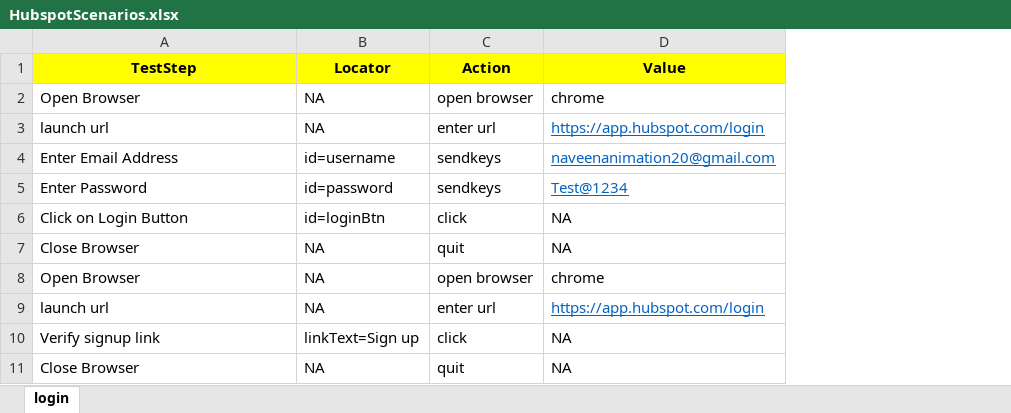
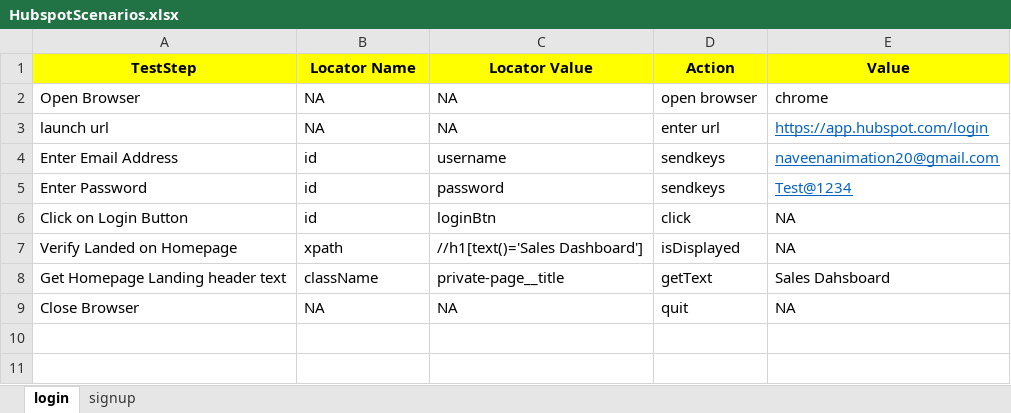
Before and after one commit to satyar3/Keyword_Driven_FW, an Excel workbook: src/main/java/com/qa/scenarios/HubspotScenarios.xlsx, sheet login, drawn as a sheet; values as stored, in another font and other column widths than the file's, no borders; removed rows and columns are numbered as before the commit, all else as after; the diff names each change by its address in the sheet, - before the commit and + after, or states it on an @@ line.

```diff
--- a/src/main/java/com/qa/scenarios/HubspotScenarios.xlsx (sheet login)
+++ b/src/main/java/com/qa/scenarios/HubspotScenarios.xlsx (sheet login)
+sheet tab: signup
+column C (Locator Value), rows 2-6: NA | NA | username | password | loginBtn; row 9: NA
-B1: Locator
+B1: Locator Name
-B4 (Locator Name): id=username
+B4 (Locator Name): id
-B5 (Locator Name): id=password
+B5 (Locator Name): id
-B6 (Locator Name): id=loginBtn
+B6 (Locator Name): id
+row 7: Verify Landed on Homepage | xpath | //h1[text()='Sales Dashboard'] | isDisplayed | NA
+row 8: Get Homepage Landing header text | className | private-page__title | getText | Sales Dahsboard
-row 8: Open Browser | NA | open browser | chrome
-row 9: launch url | NA | enter url | https://app.hubspot.com/login
-row 10: Verify signup link | linkText=Sign up | click | NA
-row 11: Close Browser | NA | quit | NA
```
Also changed, not shown: target/classes/com/qa/scenarios/HubspotScenarios.xlsx, 15 other files.
